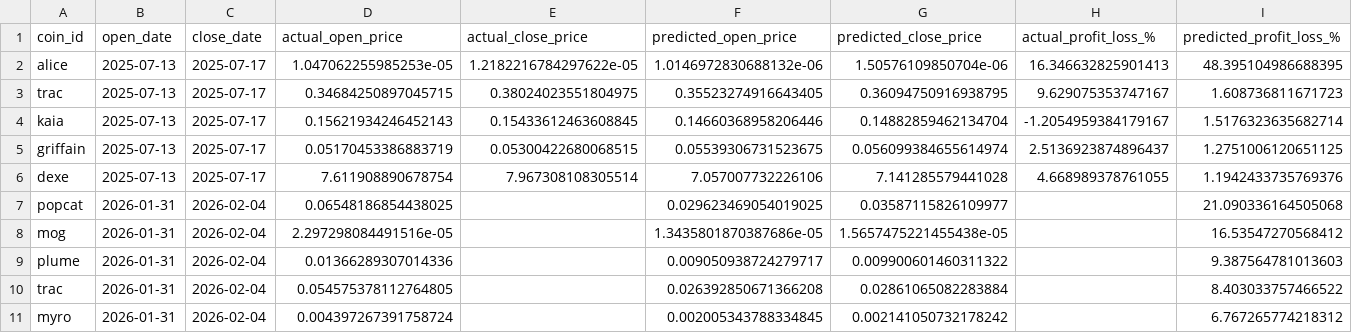
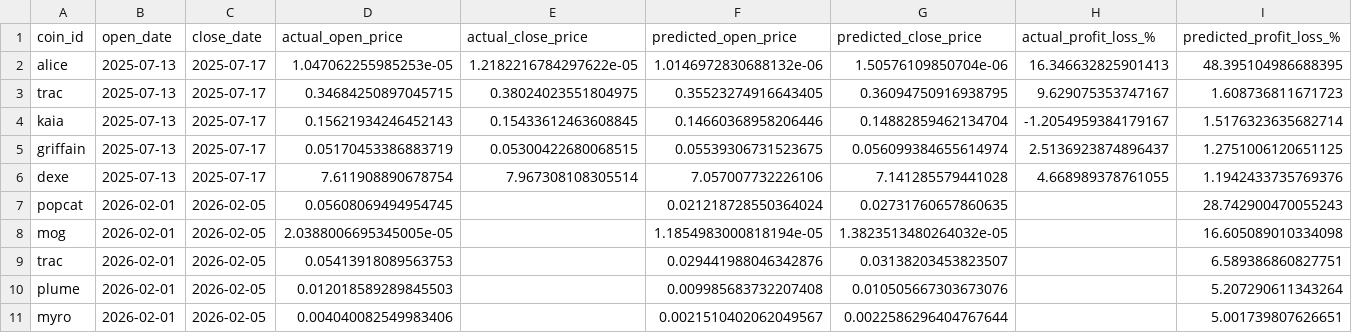
Before and after one commit to tamonashroy/price-prediction-app, a CSV file: positions_actual_vs_predicted.csv, drawn as a sheet.

```diff
--- a/positions_actual_vs_predicted.csv
+++ b/positions_actual_vs_predicted.csv
@@ -6,6 +6,6 @@ griffain,2025-07-13,2025-07-17,0.05170453386883719,0.05300422680068515,0.0553930
 dexe,2025-07-13,2025-07-17,7.611908890678754,7.967308108305514,7.057007732226106,7.141285579441028,4.668989378761055,1.1942433735769376
-popcat,2026-01-31,2026-02-04,0.06548186854438025,,0.029623469054019025,0.03587115826109977,,21.090336164505068
-mog,2026-01-31,2026-02-04,2.297298084491516e-05,,1.3435801870387686e-05,1.5657475221455438e-05,,16.53547270568412
-plume,2026-01-31,2026-02-04,0.01366289307014336,,0.009050938724279717,0.009900601460311322,,9.387564781013603
-trac,2026-01-31,2026-02-04,0.054575378112764805,,0.026392850671366208,0.02861065082283884,,8.403033757466522
-myro,2026-01-31,2026-02-04,0.004397267391758724,,0.002005343788334845,0.002141050732178242,,6.767265774218312
+popcat,2026-02-01,2026-02-05,0.05608069494954745,,0.021218728550364024,0.02731760657860635,,28.742900470055243
+mog,2026-02-01,2026-02-05,2.0388006695345005e-05,,1.1854983000818194e-05,1.3823513480264032e-05,,16.605089010334098
+trac,2026-02-01,2026-02-05,0.05413918089563753,,0.029441988046342876,0.03138203453823507,,6.589386860827751
+plume,2026-02-01,2026-02-05,0.012018589289845503,,0.009985683732207408,0.010505667303673076,,5.207290611343264
+myro,2026-02-01,2026-02-05,0.004040082549983406,,0.0021510402062049567,0.0022586296404767644,,5.001739807626651
```
Also changed, not shown: batch_5day_predictions.csv, batch_last5_actual_vs_predicted.csv, 2 other files.
